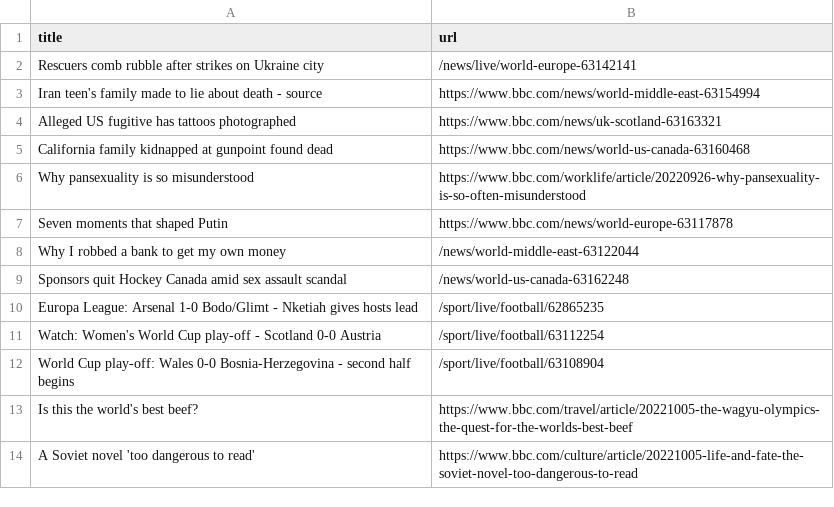
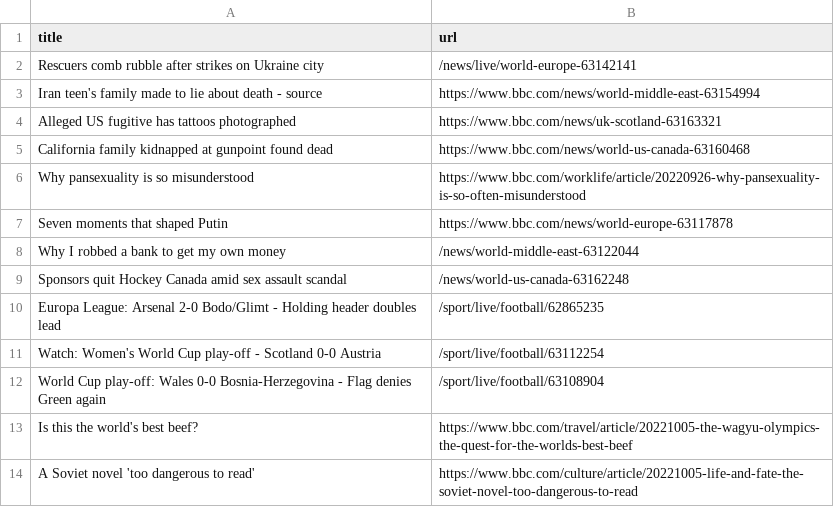
Before and after one commit to stanleydai/automatic-scraper, a CSV file: bbc.csv, drawn as a sheet; only a part is shown.

```diff
--- a/bbc.csv
+++ b/bbc.csv
@@ -9,5 +9,5 @@ Why I robbed a bank to get my own money,/news/world-middle-east-63122044
 Sponsors quit Hockey Canada amid sex assault scandal,/news/world-us-canada-63162248
-Europa League: Arsenal 1-0 Bodo/Glimt - Nketiah gives hosts lead,/sport/live/football/62865235
+Europa League: Arsenal 2-0 Bodo/Glimt - Holding header doubles lead,/sport/live/football/62865235
 Watch: Women's World Cup play-off - Scotland 0-0 Austria,/sport/live/football/63112254
-World Cup play-off: Wales 0-0 Bosnia-Herzegovina - second half begins,/sport/live/football/63108904
+World Cup play-off: Wales 0-0 Bosnia-Herzegovina - Flag denies Green again,/sport/live/football/63108904
 Is this the world's best beef?,https://www.bbc.com/travel/article/20221005-the-wagyu-olympics-the-quest-for-the-worlds-best-beef
```
